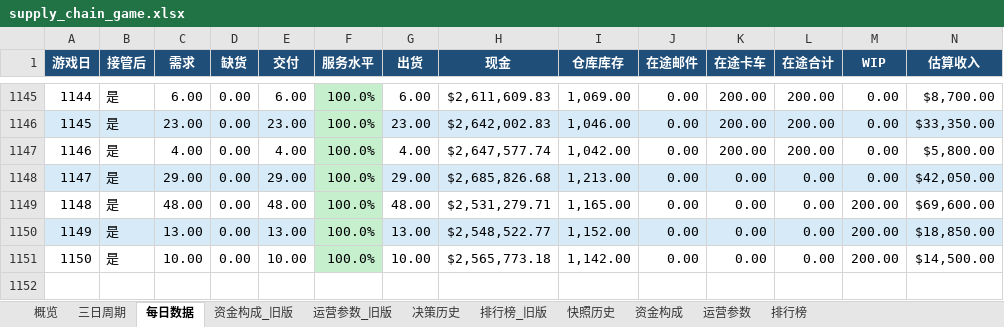
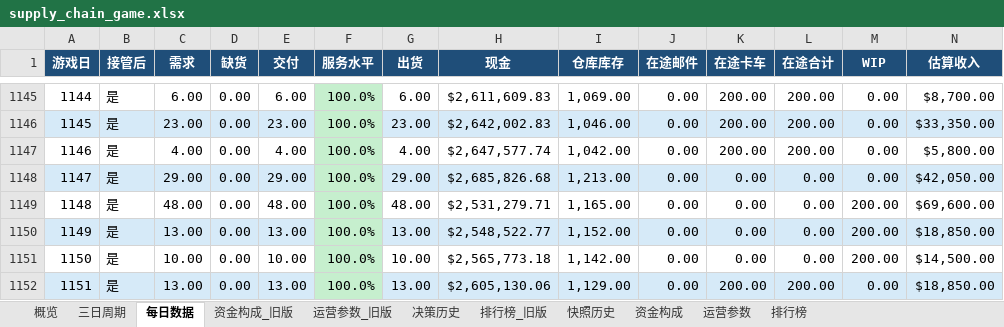
Before and after one commit to Vikotevili/sc-game-tracker, an Excel workbook: data/supply_chain_game.xlsx, sheet 每日数据, drawn as a sheet; only a part is shown, gaps mark what is left out; values as stored, in another font and other column widths than the file's, no borders; the diff names each change by its address in the sheet, - before the commit and + after, or states it on an @@ line.

```diff
--- a/data/supply_chain_game.xlsx (sheet 每日数据)
+++ b/data/supply_chain_game.xlsx (sheet 每日数据)
+row 1152: 1151 | 是 | 13.00 | 0.00 | 13.00 | 100.0% | 13.00 | $2,605,130.06 | 1,129.00 | 0.00 | 200.00 | 200.00 | 0.00 | $18,850.00
```
Also changed, not shown: sheet 排行榜, sheet 资金构成, sheet 快照历史, sheet 概览, sheet 三日周期, sheet 决策历史.
